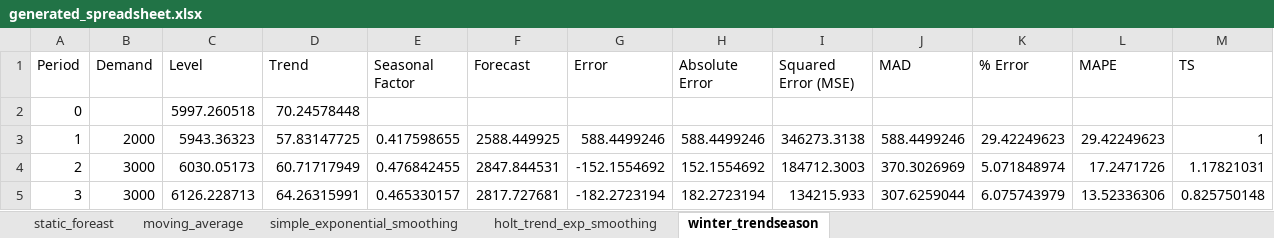
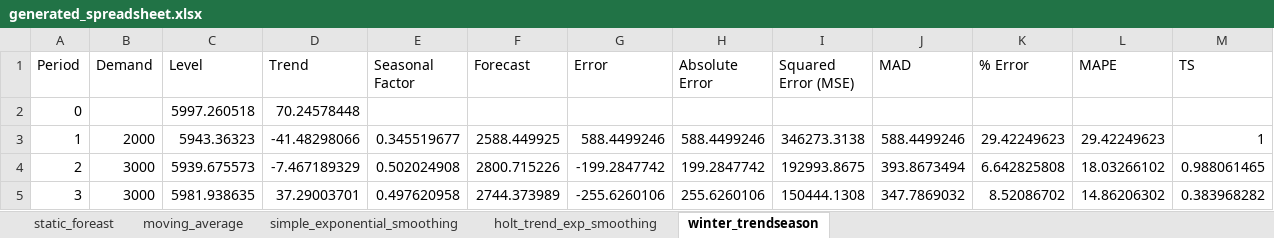
Before and after one commit to yuu511/python_excel_forecasting, an Excel workbook: hw4/ABC_alpha0.9/generated_spreadsheet.xlsx, sheet winter_trendseason, drawn as a sheet; only a part is shown; values as stored, in another font and other column widths than the file's, no borders; the diff covers the shown part only; the diff names each change by its address in the sheet, - before the commit and + after, or states it on an @@ line.

```diff
--- a/hw4/ABC_alpha0.9/generated_spreadsheet.xlsx (sheet winter_trendseason)
+++ b/hw4/ABC_alpha0.9/generated_spreadsheet.xlsx (sheet winter_trendseason)
-D3 (Trend): 57.83147725
+D3 (Trend): -41.48298066
-E3 (Seasonal Factor): 0.417598655
+E3 (Seasonal Factor): 0.345519677
-C4 (Level): 6030.05173
+C4 (Level): 5939.675573
-D4 (Trend): 60.71717949
+D4 (Trend): -7.467189329
-E4 (Seasonal Factor): 0.476842455
+E4 (Seasonal Factor): 0.502024908
-F4 (Forecast): 2847.844531
+F4 (Forecast): 2800.715226
-G4 (Error): -152.1554692
+G4 (Error): -199.2847742
-H4 (Absolute Error): 152.1554692
+H4 (Absolute Error): 199.2847742
-I4 (Squared Error (MSE)): 184712.3003
+I4 (Squared Error (MSE)): 192993.8675
-J4 (MAD): 370.3026969
+J4 (MAD): 393.8673494
-K4 (% Error): 5.071848974
+K4 (% Error): 6.642825808
-L4 (MAPE): 17.2471726
+L4 (MAPE): 18.03266102
-M4 (TS): 1.17821031
+M4 (TS): 0.988061465
-C5 (Level): 6126.228713
+C5 (Level): 5981.938635
-D5 (Trend): 64.26315991
+D5 (Trend): 37.29003701
-E5 (Seasonal Factor): 0.465330157
+E5 (Seasonal Factor): 0.497620958
-F5 (Forecast): 2817.727681
+F5 (Forecast): 2744.373989
-G5 (Error): -182.2723194
+G5 (Error): -255.6260106
-H5 (Absolute Error): 182.2723194
+H5 (Absolute Error): 255.6260106
-I5 (Squared Error (MSE)): 134215.933
+I5 (Squared Error (MSE)): 150444.1308
-J5 (MAD): 307.6259044
+J5 (MAD): 347.7869032
-K5 (% Error): 6.075743979
+K5 (% Error): 8.52086702
-L5 (MAPE): 13.52336306
+L5 (MAPE): 14.86206302
-M5 (TS): 0.825750148
+M5 (TS): 0.383968282
```
Also changed, not shown: 651 edited cells elsewhere in this sheet, sheet holt_trend_exp_smoothing, sheet simple_exponential_smoothing, sheet moving_average, hw4/ABC_alpha0.1/generated_spreadsheet.xlsx, hw4/flower/generated_spreadsheet.xlsx, 20 other files.
